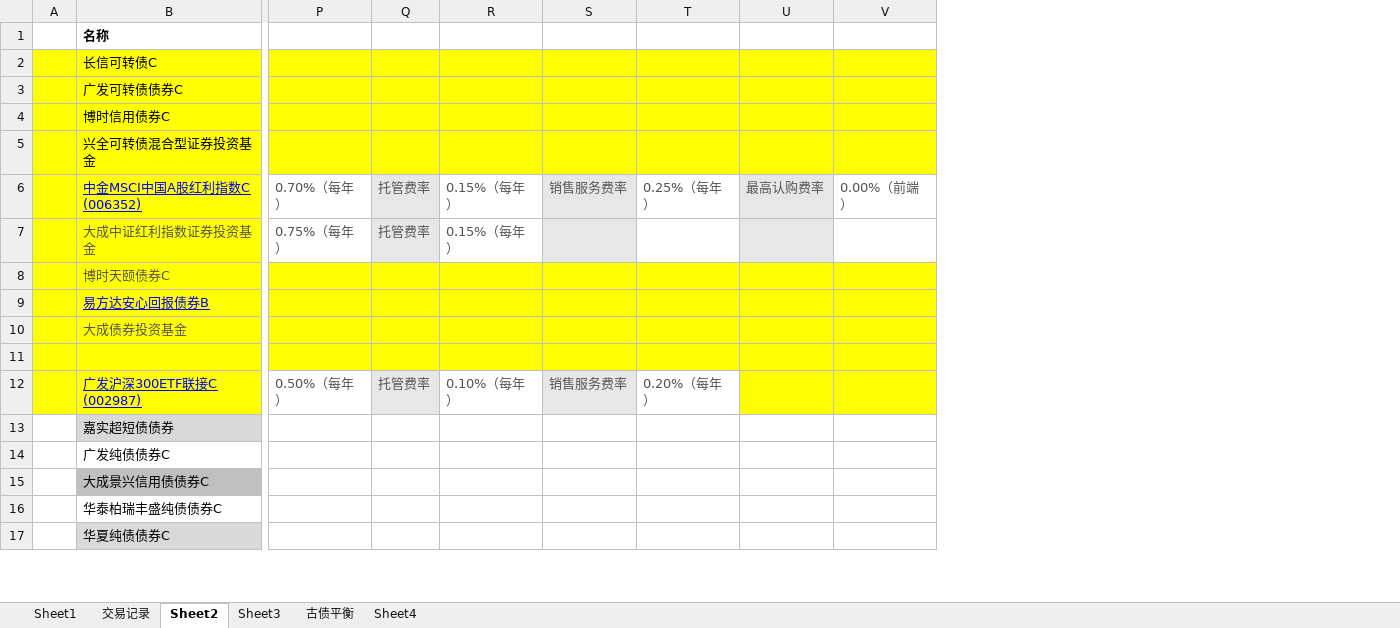
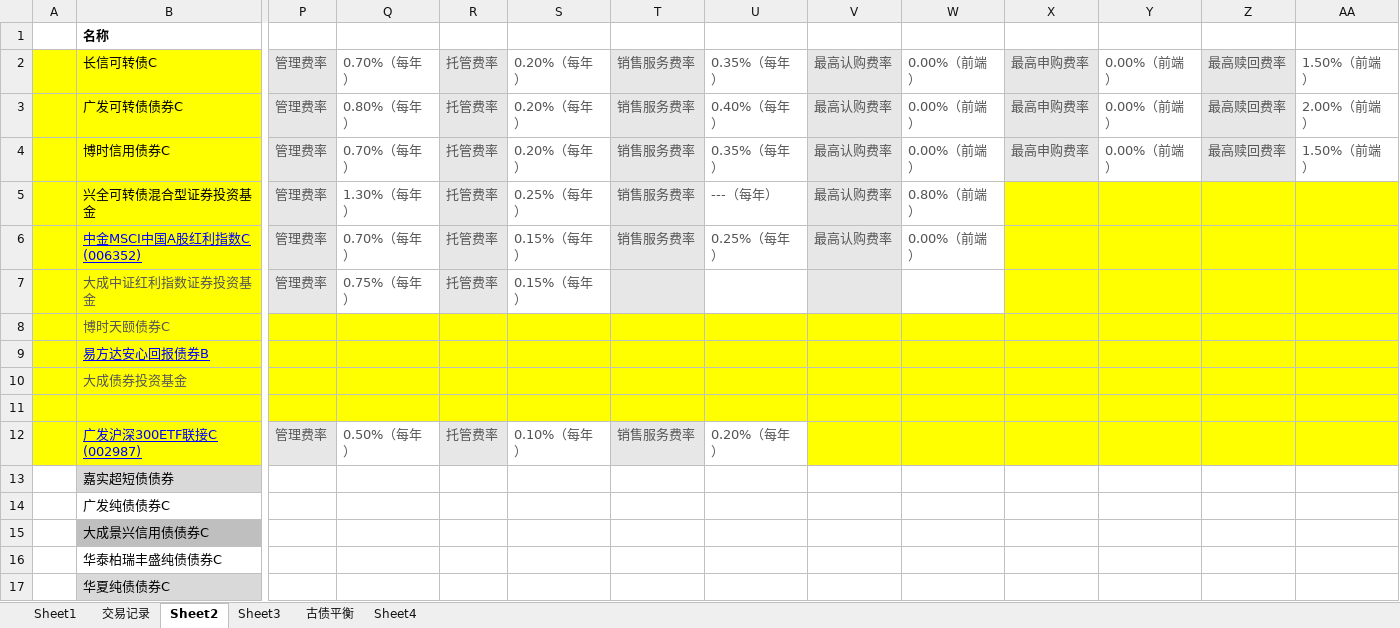
Before and after one commit to linking530/tushare, an Excel workbook: data/数据.xlsx, sheet Sheet2, drawn as a sheet; only a part is shown, gaps mark what is left out; values as stored, in another font and other column widths than the file's, no borders; addresses are those after the commit; the diff covers the shown part only; the diff names each change by its address in the sheet, - before the commit and + after, or states it on an @@ line.

Commit message:
11

```diff
--- a/data/数据.xlsx (sheet Sheet2)
+++ b/data/数据.xlsx (sheet Sheet2)
+column P, rows 2-12: 管理费率 | 管理费率 | 管理费率 | 管理费率 | 管理费率 | 管理费率 |  |  |  |  | 管理费率
+column W, rows 2-6: 0.00%（前端） | 0.00%（前端） | 0.00%（前端） | 0.80%（前端） | 0.00%（前端）
+column X, rows 2-4: all 最高申购费率
+column Z, rows 2-4: all 最高赎回费率
+column AA, rows 2-4: 1.50%（前端） | 2.00%（前端） | 1.50%（前端）
-Q2: (empty)
+Q2: 0.70%（每年）
-Q2:Q5 fill: #FFFF00
+Q2:Q5 fill: none
-R2:R5: (empty)
+R2:R5: 托管费率
-R2:R5 fill: #FFFF00
+R2:R5 fill: #E7E7E7
-S2:S4: (empty)
+S2:S4: 0.20%（每年）
-S2:S5 fill: #FFFF00
+S2:S5 fill: none
-T2:T5: (empty)
+T2:T5: 销售服务费率
-T2:T5 fill: #FFFF00
+T2:T5 fill: #E7E7E7
-U2: (empty)
+U2: 0.35%（每年）
-U2:U5 fill: #FFFF00
+U2:U5 fill: none
-V2:V5: (empty)
+V2:V5: 最高认购费率
-V2:V5 fill: #FFFF00
+V2:V5 fill: #E7E7E7
-Y2:Y4: (empty)
+Y2:Y4: 0.00%（前端）
-Y2:Y4 fill: #FFFF00
+Y2:Y4 fill: none
-Q3: (empty)
+Q3: 0.80%（每年）
-U3: (empty)
+U3: 0.40%（每年）
-Q4: (empty)
+Q4: 0.70%（每年）
-U4: (empty)
+U4: 0.35%（每年）
-Q5: (empty)
+Q5: 1.30%（每年）
-S5: (empty)
+S5: 0.25%（每年）
-U5: (empty)
+U5: ---（每年）
-Y6: 0.00%（前端）
+Y6: (empty)
-Y6:Y7 fill: none
+Y6:Y7 fill: #FFFF00
```
Also changed, not shown: 3 edited cells and cell formats elsewhere in this sheet, sheet Sheet4.
